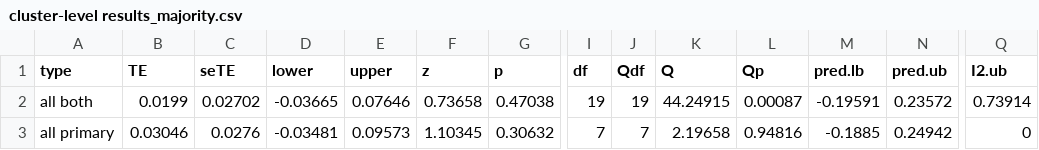
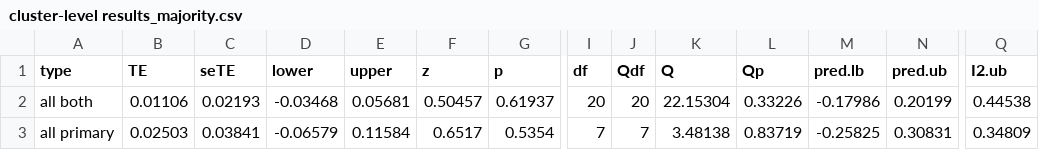
Before and after one commit to littlehifive/Self-affirmation-Meta-Analysis, a CSV file: Exports/cluster-level results_majority.csv, drawn as a sheet; only a part is shown, gaps mark what is left out; the diff covers the shown part only; the diff names each change by its address in the sheet, - before the commit and + after, or states it on an @@ line.

```diff
--- a/Exports/cluster-level results_majority.csv
+++ b/Exports/cluster-level results_majority.csv
-B2 (TE): 0.0199
+B2 (TE): 0.01106
-C2 (seTE): 0.02702
+C2 (seTE): 0.02193
-D2 (lower): -0.03665
+D2 (lower): -0.03468
-E2 (upper): 0.07646
+E2 (upper): 0.05681
-F2 (z): 0.73658
+F2 (z): 0.50457
-G2 (p): 0.47038
+G2 (p): 0.61937
-I2 (df): 19
+I2 (df): 20
-J2 (Qdf): 19
+J2 (Qdf): 20
-K2 (Q): 44.24915
+K2 (Q): 22.15304
-L2 (Qp): 0.00087
+L2 (Qp): 0.33226
-M2 (pred.lb): -0.19591
+M2 (pred.lb): -0.17986
-N2 (pred.ub): 0.23572
+N2 (pred.ub): 0.20199
-Q2 (I2.ub): 0.73914
+Q2 (I2.ub): 0.44538
-B3 (TE): 0.03046
+B3 (TE): 0.02503
-C3 (seTE): 0.0276
+C3 (seTE): 0.03841
-D3 (lower): -0.03481
+D3 (lower): -0.06579
-E3 (upper): 0.09573
+E3 (upper): 0.11584
-F3 (z): 1.10345
+F3 (z): 0.6517
-G3 (p): 0.30632
+G3 (p): 0.5354
-K3 (Q): 2.19658
+K3 (Q): 3.48138
-L3 (Qp): 0.94816
+L3 (Qp): 0.83719
-M3 (pred.lb): -0.1885
+M3 (pred.lb): -0.25825
-N3 (pred.ub): 0.24942
+N3 (pred.ub): 0.30831
-Q3 (I2.ub): 0
+Q3 (I2.ub): 0.34809
```
Also changed, not shown: 58 edited cells elsewhere in this file, Exports/MLM results_majority.csv, Exports/master.csv, 28 other files.
